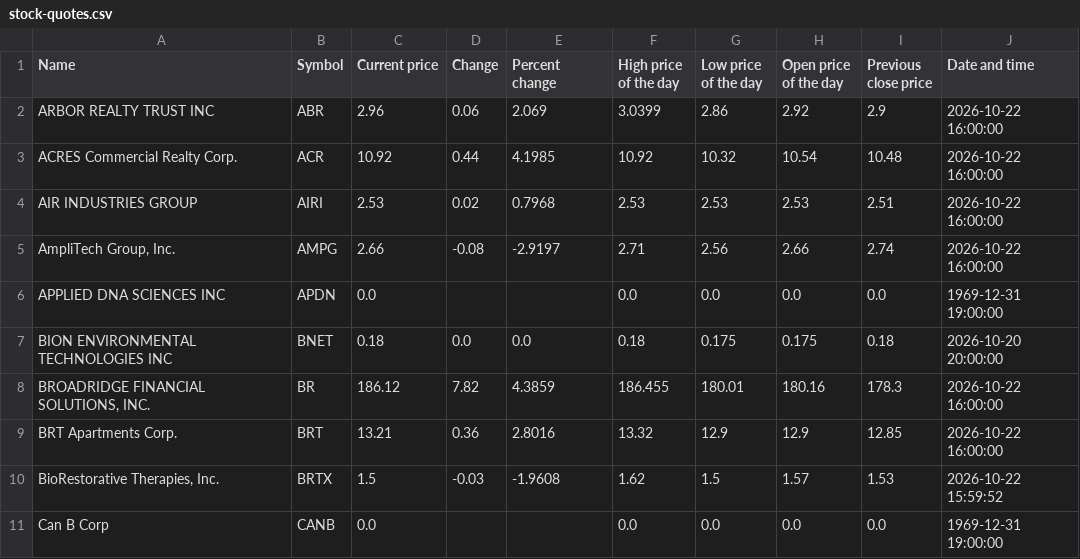
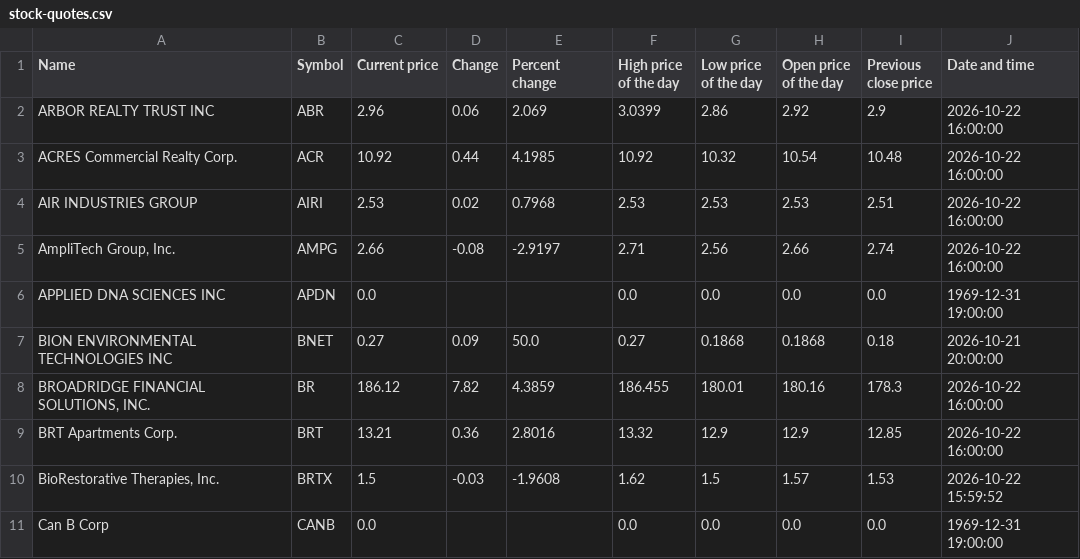
Before and after one commit to ariellemartinez/long-island-stock-quotes, a CSV file: csv/stock-quotes.csv, drawn as a sheet; only a part is shown; the diff covers the shown part only.

```diff
--- a/csv/stock-quotes.csv
+++ b/csv/stock-quotes.csv
@@ -6,3 +6,3 @@ AIR INDUSTRIES GROUP,AIRI,2.53,0.02,0.7968,2.53,2.53,2.53,2.51,2026-10-22 16:00:
 APPLIED DNA SCIENCES INC,APDN,0.0,,,0.0,0.0,0.0,0.0,1969-12-31 19:00:00
-BION ENVIRONMENTAL TECHNOLOGIES INC,BNET,0.18,0.0,0.0,0.18,0.175,0.175,0.18,2026-10-20 20:00:00
+BION ENVIRONMENTAL TECHNOLOGIES INC,BNET,0.27,0.09,50.0,0.27,0.1868,0.1868,0.18,2026-10-21 20:00:00
 "BROADRIDGE FINANCIAL SOLUTIONS, INC.",BR,186.12,7.82,4.3859,186.455,180.01,180.16,178.3,2026-10-22 16:00:00
```
Also changed, not shown: 31 edited cells elsewhere in this file.
